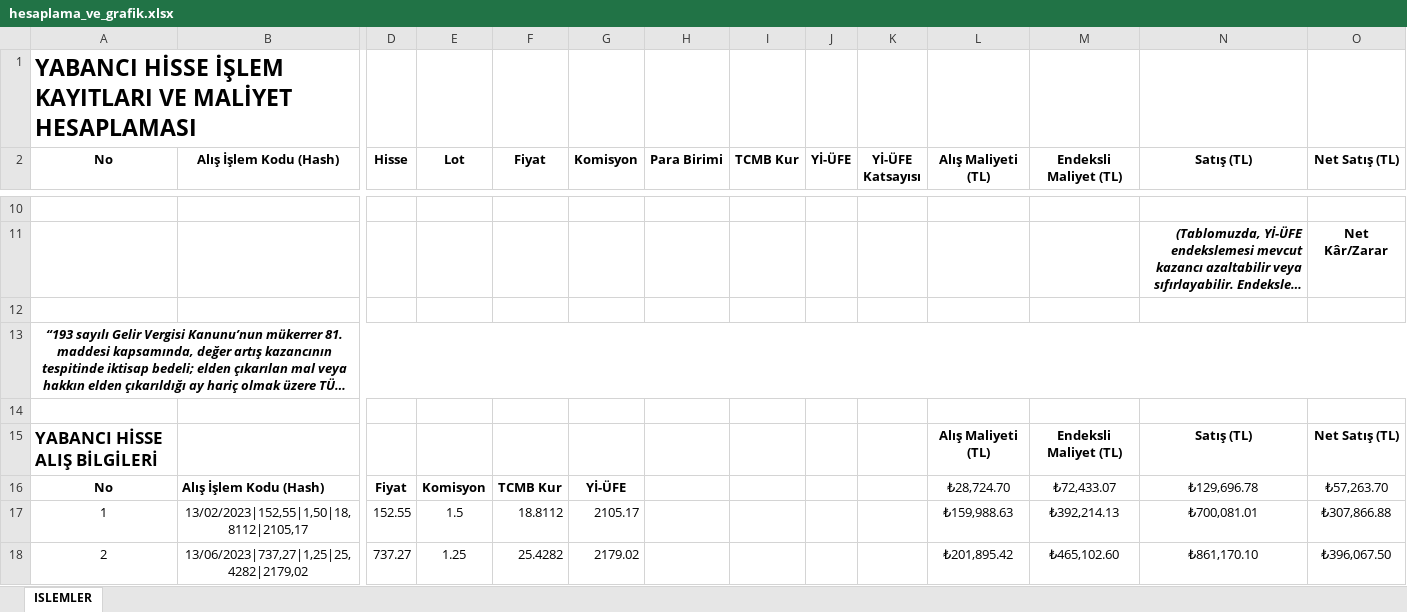
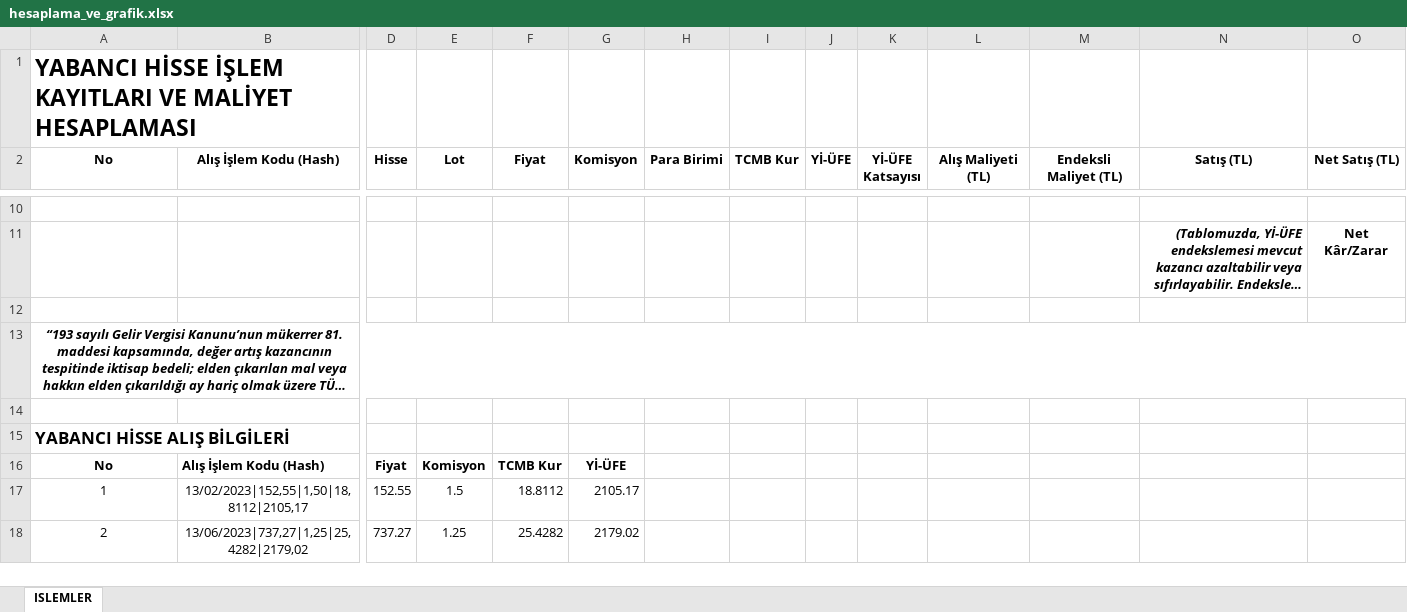
Before and after one commit to 42htuna/fintech, an Excel workbook: hesaplama_ve_grafik.xlsx, sheet ISLEMLER, drawn as a sheet; only a part is shown, gaps mark what is left out; long unchanged cells end in …; values as stored, in another font and other column widths than the file's, no borders; charts and pictures not drawn; removed rows and columns are numbered as before the commit, all else as after; rows hold the shown columns only; the diff covers the shown part only; the diff names each change by its address in the sheet, - before the commit and + after, or states it on an @@ line.

Commit message:
Hesaplamalar ve grafik içeren örnek excel tablosu eklendi.

```diff
--- a/hesaplama_ve_grafik.xlsx (sheet ISLEMLER)
+++ b/hesaplama_ve_grafik.xlsx (sheet ISLEMLER)
-row 15: YABANCI HİSSE ALIŞ BİLGİLERİ |  |  |  |  |  |  |  |  |  | Alış Maliyeti (TL) | Endeksli Maliyet (TL) | Satış (TL) | Net Satış (TL)
+row 15: YABANCI HİSSE ALIŞ BİLGİLERİ
-L16 (Alış Maliyeti (TL)): ₺28,724.70
+L16 (Alış Maliyeti (TL)): (empty)
-M16 (Endeksli Maliyet (TL)): ₺72,433.07
+M16 (Endeksli Maliyet (TL)): (empty)
-N16 (Satış (TL)): ₺129,696.78
+N16 (Satış (TL)): (empty)
-O16 (Net Satış (TL)): ₺57,263.70
+O16 (Net Satış (TL)): (empty)
-L17 (Alış Maliyeti (TL)): ₺159,988.63
+L17 (Alış Maliyeti (TL)): (empty)
-M17 (Endeksli Maliyet (TL)): ₺392,214.13
+M17 (Endeksli Maliyet (TL)): (empty)
-N17 (Satış (TL)): ₺700,081.01
+N17 (Satış (TL)): (empty)
-O17 (Net Satış (TL)): ₺307,866.88
+O17 (Net Satış (TL)): (empty)
-L18 (Alış Maliyeti (TL)): ₺201,895.42
+L18 (Alış Maliyeti (TL)): (empty)
-M18 (Endeksli Maliyet (TL)): ₺465,102.60
+M18 (Endeksli Maliyet (TL)): (empty)
-N18 (Satış (TL)): ₺861,170.10
+N18 (Satış (TL)): (empty)
-O18 (Net Satış (TL)): ₺396,067.50
+O18 (Net Satış (TL)): (empty)
```
Also changed, not shown: 5 added rows, 5 removed rows and 4 edited cells elsewhere in this sheet, charts or pictures, 1 other file.
